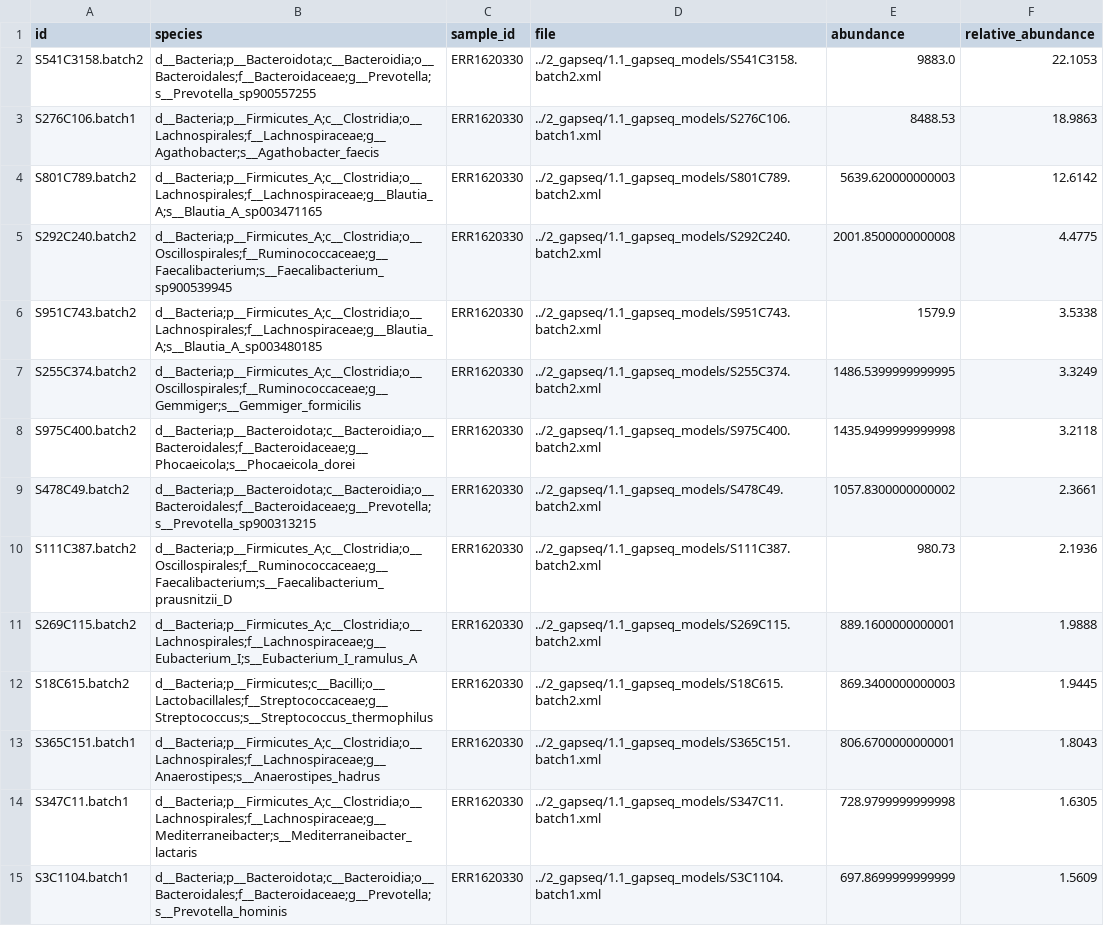
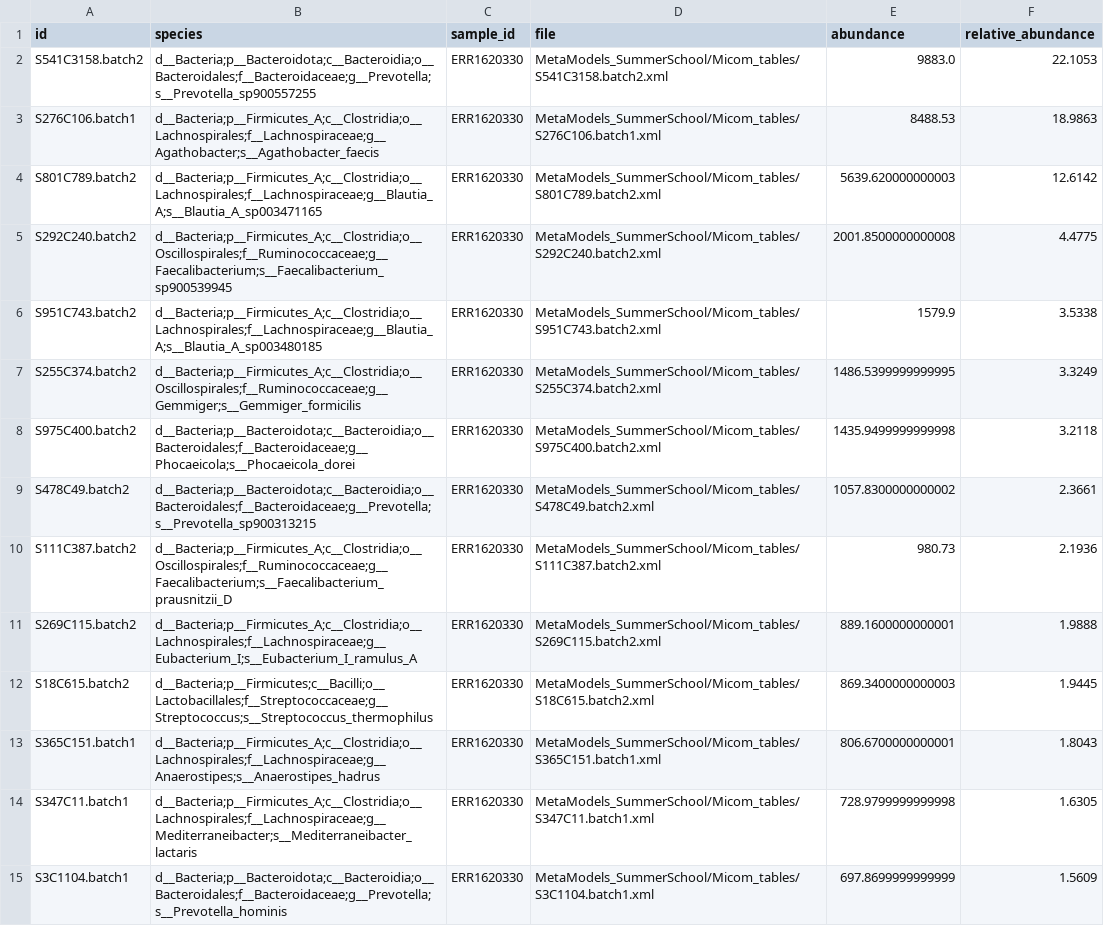
Before and after one commit to vrmarcelino/MetaModels_SummerSchool, a CSV file: Micom_tables/ERR1620330_sub.csv, drawn as a sheet; only a part is shown; the diff covers the shown part only; the diff names each change by its address in the sheet, - before the commit and + after, or states it on an @@ line.

```diff
--- a/Micom_tables/ERR1620330_sub.csv
+++ b/Micom_tables/ERR1620330_sub.csv
-D2 (file): ../2_gapseq/1.1_gapseq_models/S541C3158.batch2.xml
+D2 (file): MetaModels_SummerSchool/Micom_tables/S541C3158.batch2.xml
-D3 (file): ../2_gapseq/1.1_gapseq_models/S276C106.batch1.xml
+D3 (file): MetaModels_SummerSchool/Micom_tables/S276C106.batch1.xml
-D4 (file): ../2_gapseq/1.1_gapseq_models/S801C789.batch2.xml
+D4 (file): MetaModels_SummerSchool/Micom_tables/S801C789.batch2.xml
-D5 (file): ../2_gapseq/1.1_gapseq_models/S292C240.batch2.xml
+D5 (file): MetaModels_SummerSchool/Micom_tables/S292C240.batch2.xml
-D6 (file): ../2_gapseq/1.1_gapseq_models/S951C743.batch2.xml
+D6 (file): MetaModels_SummerSchool/Micom_tables/S951C743.batch2.xml
-D7 (file): ../2_gapseq/1.1_gapseq_models/S255C374.batch2.xml
+D7 (file): MetaModels_SummerSchool/Micom_tables/S255C374.batch2.xml
-D8 (file): ../2_gapseq/1.1_gapseq_models/S975C400.batch2.xml
+D8 (file): MetaModels_SummerSchool/Micom_tables/S975C400.batch2.xml
-D9 (file): ../2_gapseq/1.1_gapseq_models/S478C49.batch2.xml
+D9 (file): MetaModels_SummerSchool/Micom_tables/S478C49.batch2.xml
-D10 (file): ../2_gapseq/1.1_gapseq_models/S111C387.batch2.xml
+D10 (file): MetaModels_SummerSchool/Micom_tables/S111C387.batch2.xml
-D11 (file): ../2_gapseq/1.1_gapseq_models/S269C115.batch2.xml
+D11 (file): MetaModels_SummerSchool/Micom_tables/S269C115.batch2.xml
-D12 (file): ../2_gapseq/1.1_gapseq_models/S18C615.batch2.xml
+D12 (file): MetaModels_SummerSchool/Micom_tables/S18C615.batch2.xml
-D13 (file): ../2_gapseq/1.1_gapseq_models/S365C151.batch1.xml
+D13 (file): MetaModels_SummerSchool/Micom_tables/S365C151.batch1.xml
-D14 (file): ../2_gapseq/1.1_gapseq_models/S347C11.batch1.xml
+D14 (file): MetaModels_SummerSchool/Micom_tables/S347C11.batch1.xml
-D15 (file): ../2_gapseq/1.1_gapseq_models/S3C1104.batch1.xml
+D15 (file): MetaModels_SummerSchool/Micom_tables/S3C1104.batch1.xml
```
Also changed, not shown: 30 edited cells elsewhere in this file, Micom_tables/ERR1620286_sub.csv, Micom_tables/ERR1620289_sub.csv, 3 other files.
